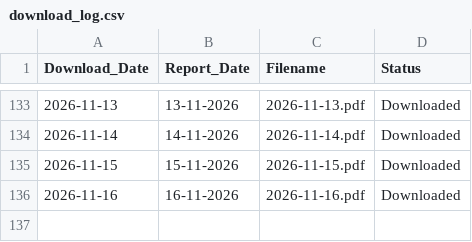
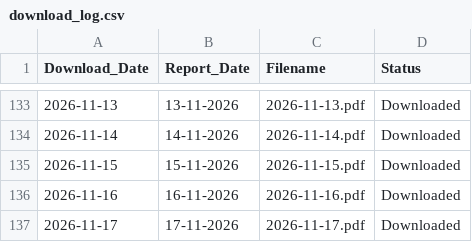
Before and after one commit to varap0276-max/IMD_Rainfall_Archive2, a CSV file: archive/logs/download_log.csv, drawn as a sheet; only a part is shown, gaps mark what is left out.

```diff
--- a/archive/logs/download_log.csv
+++ b/archive/logs/download_log.csv
@@ -136 +136,2 @@ Download_Date,Report_Date,Filename,Status
 2026-11-16,16-11-2026,2026-11-16.pdf,Downloaded
+2026-11-17,17-11-2026,2026-11-17.pdf,Downloaded
```
Also changed, not shown: 2 other files.
